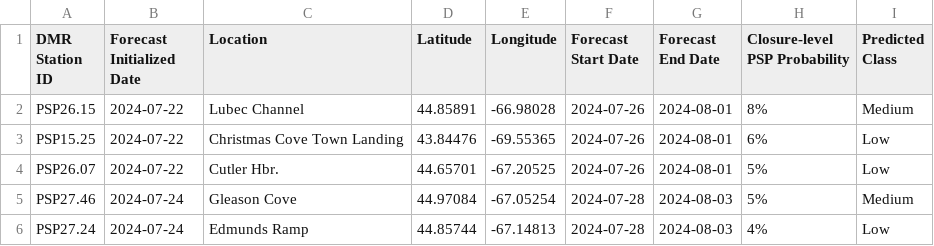
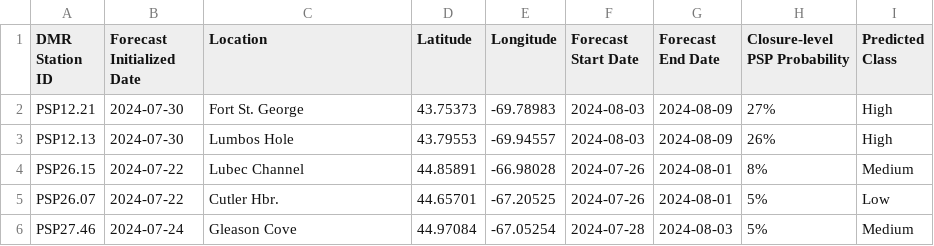
Before and after one commit to BigelowLab/pspforecast, a CSV file: inst/forecastdb/dmr_webpage_table.csv, drawn as a sheet; only a part is shown; the shorter side is filled out with more unchanged rows; the diff covers the shown part only.

```diff
--- a/inst/forecastdb/dmr_webpage_table.csv
+++ b/inst/forecastdb/dmr_webpage_table.csv
@@ -1,4 +1,5 @@
 DMR Station ID,Forecast Initialized Date,Location,Latitude,Longitude,Forecast Start Date,Forecast End Date,Closure-level PSP Probability,Predicted Class
+PSP12.21,2024-07-30,Fort St. George,43.75373,-69.78983,2024-08-03,2024-08-09,27%,High
+PSP12.13,2024-07-30,Lumbos Hole,43.79553,-69.94557,2024-08-03,2024-08-09,26%,High
 PSP26.15,2024-07-22,Lubec Channel,44.85891,-66.98028,2024-07-26,2024-08-01,8%,Medium
-PSP15.25,2024-07-22,Christmas Cove Town Landing,43.84476,-69.55365,2024-07-26,2024-08-01,6%,Low
 PSP26.07,2024-07-22,Cutler Hbr.,44.65701,-67.20525,2024-07-26,2024-08-01,5%,Low
```
Also changed, not shown: 3 added rows, 5 removed rows and 27 edited cells elsewhere in this file, inst/forecastdb/current_forecast.csv, 3 other files.
